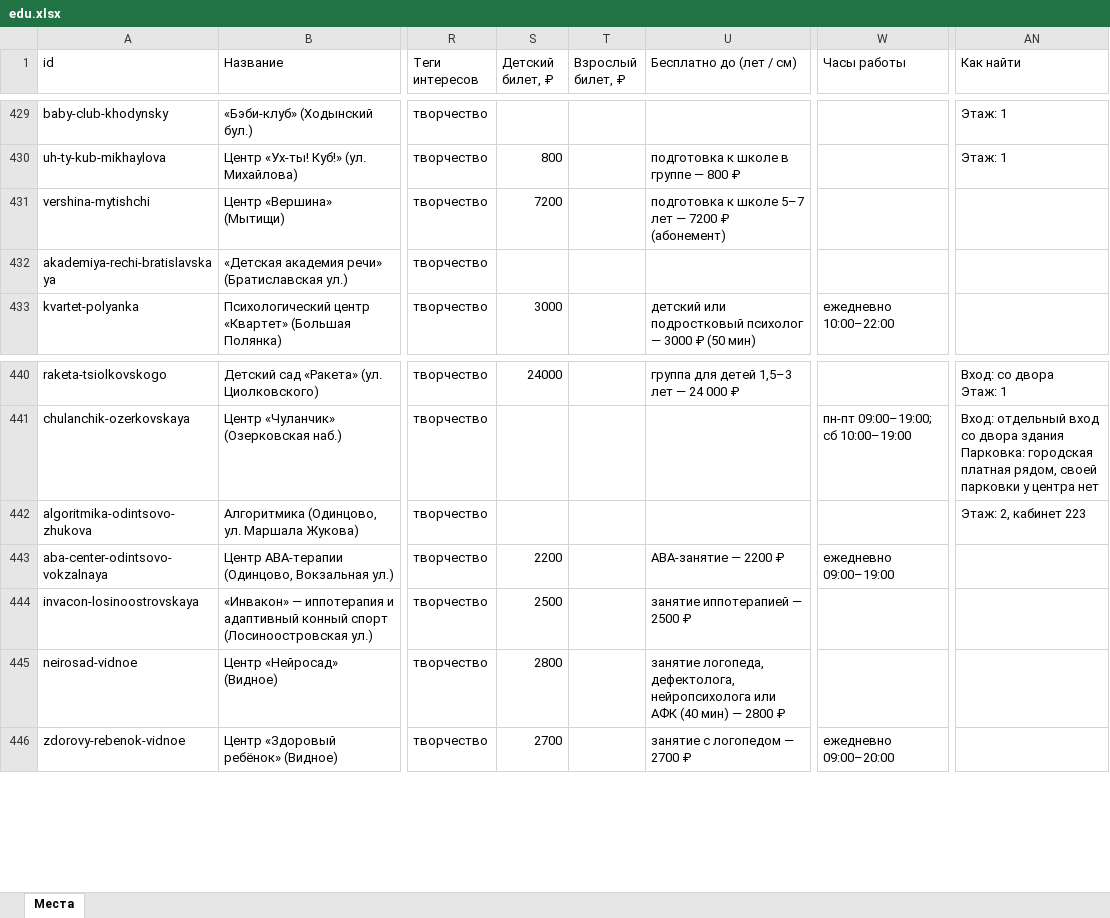
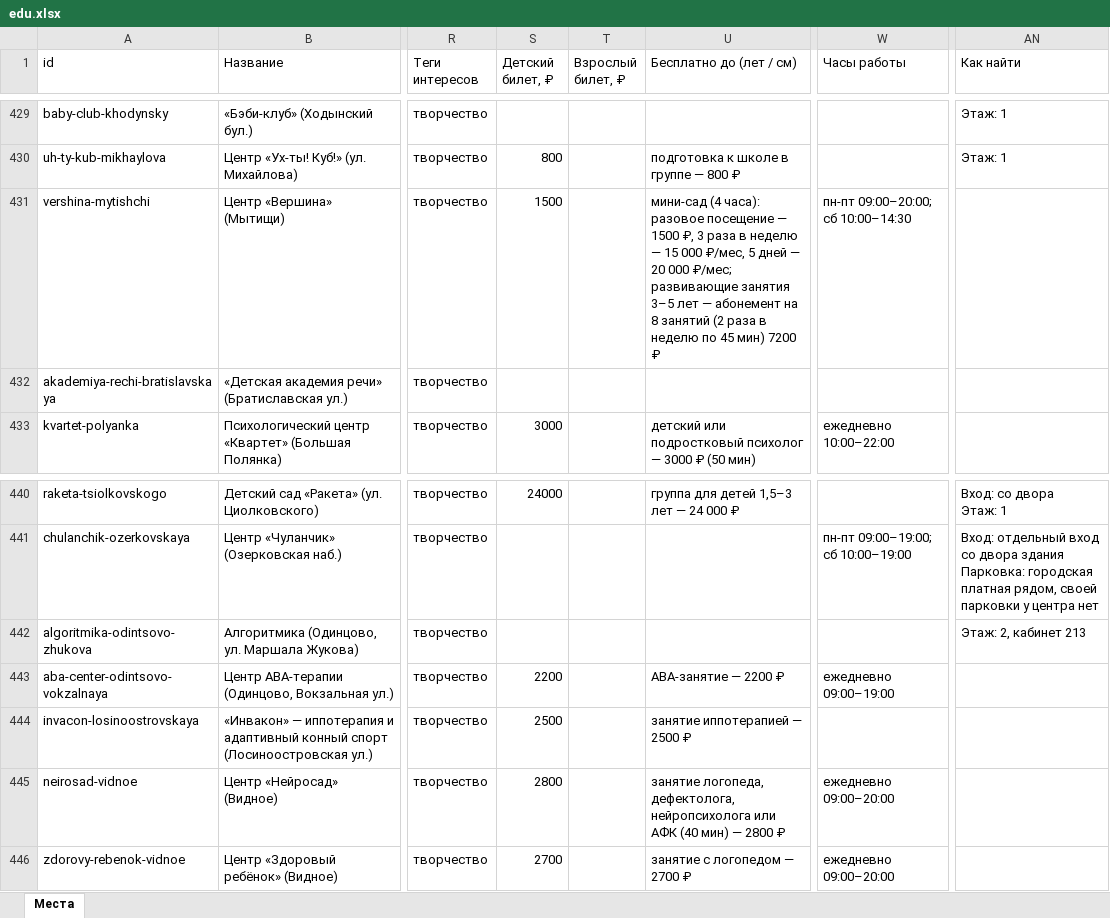
Before and after one commit to vadimsurov-apps/kudapoiti-data, an Excel workbook: data/parts/edu.xlsx, sheet Места, drawn as a sheet; only a part is shown, gaps mark what is left out; values as stored, in another font and other column widths than the file's, no borders; the diff covers the shown part only; the diff names each change by its address in the sheet, - before the commit and + after, or states it on an @@ line.

```diff
--- a/data/parts/edu.xlsx (sheet Места)
+++ b/data/parts/edu.xlsx (sheet Места)
-S431 (Детский билет, ₽): 7200
+S431 (Детский билет, ₽): 1500
-U431 (Бесплатно до (лет / см)): подготовка к школе 5–7 лет — 7200 ₽ (абонемент)
+U431 (Бесплатно до (лет / см)): мини-сад (4 часа): разовое посещение — 1500 ₽, 3 раза в неделю — 15 000 ₽/мес, 5 дней — 20 000 ₽/мес; развивающие занятия 3–5 лет — абонемент на 8 занятий (2 раза в неделю по 45 мин) 7200 ₽
-W431 (Часы работы): (empty)
+W431 (Часы работы): пн-пт 09:00–20:00; сб 10:00–14:30
-AN442 (Как найти): Этаж: 2, кабинет 223
+AN442 (Как найти): Этаж: 2, кабинет 213
-W445 (Часы работы): (empty)
+W445 (Часы работы): ежедневно 09:00–20:00
```
Also changed, not shown: 15 edited cells elsewhere in this sheet, data/kuda-poiti-mesta.xlsx, data/parts/fun.xlsx, 7 other files.
